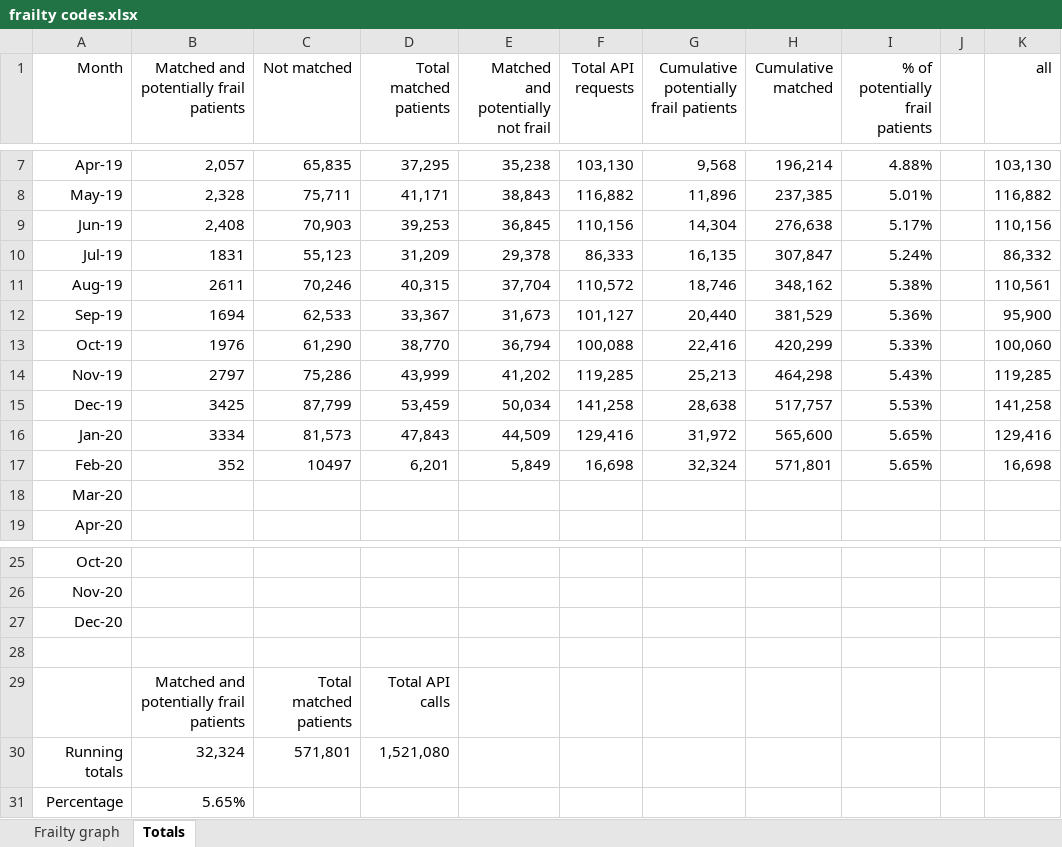
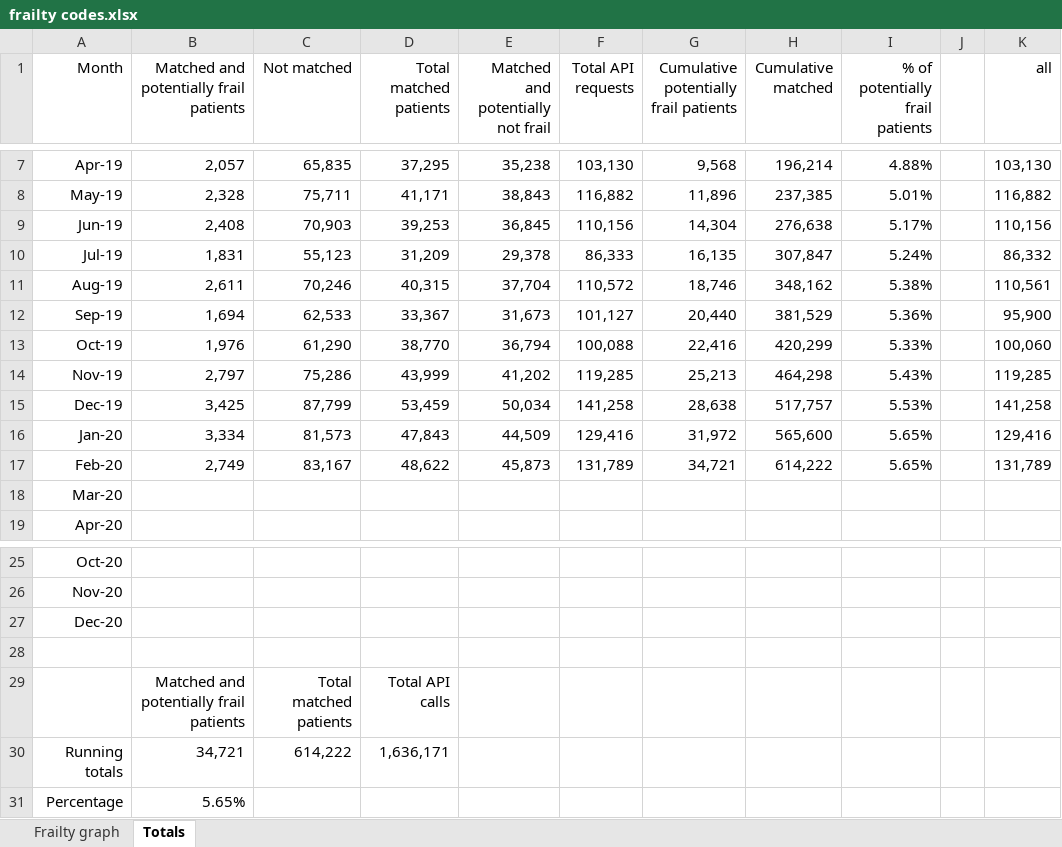
Before and after one commit to endeavourhealth-discovery/Flare-DDS, an Excel workbook: Content/Resources/frailty codes.xlsx, sheet Totals, drawn as a sheet; only a part is shown, gaps mark what is left out; values as stored, in another font and other column widths than the file's, no borders; the diff names each change by its address in the sheet, - before the commit and + after, or states it on an @@ line.

Commit message:
Commit of Content/Live_use_cases/NHS_111_Discovery_frailty_flagging.htm,Content/Popups/Frailty_graph.htm,Content/Resources/frailty codes.xlsx,Content/Resources/Images/Frailty graph.png,Project/Targets/HTML5 - Top Navigation.fltar

```diff
--- a/Content/Resources/frailty codes.xlsx (sheet Totals)
+++ b/Content/Resources/frailty codes.xlsx (sheet Totals)
-B10: 1831
+B10: 1,831
-B11: 2611
+B11: 2,611
-B12: 1694
+B12: 1,694
-B13: 1976
+B13: 1,976
-B14: 2797
+B14: 2,797
-B15: 3425
+B15: 3,425
-B16: 3334
+B16: 3,334
-B17: 352
+B17: 2,749
-C17 (Not matched): 10497
+C17 (Not matched): 83,167
-D17 (Total matched patients): 6,201
+D17 (Total matched patients): 48,622
-E17: 5,849
+E17: 45,873
-F17 (Total API requests): 16,698
+F17 (Total API requests): 131,789
-G17: 32,324
+G17: 34,721
-H17 (Cumulative matched): 571,801
+H17 (Cumulative matched): 614,222
-K17 (all): 16,698
+K17 (all): 131,789
-B30: 32,324
+B30: 34,721
-C30 (Not matched): 571,801
+C30 (Not matched): 614,222
-D30 (Total matched patients): 1,521,080
+D30 (Total matched patients): 1,636,171
```
Also changed, not shown: charts or pictures, 4 other files.
